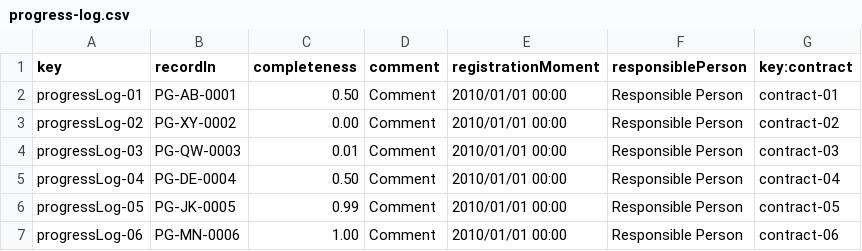
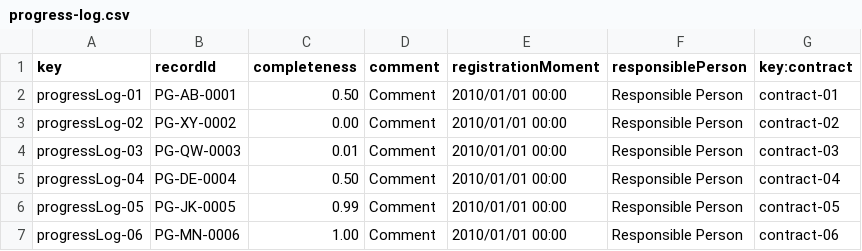
Before and after one commit to DP2-C1-07/Acme-One-24.1.0-C1.07, a CSV file: src/main/webapp/WEB-INF/resources/sample-data/progress-log.csv, drawn as a sheet; only a part is shown.

Commit message:
feat: implement operations by client on progress logs

```diff
--- a/src/main/webapp/WEB-INF/resources/sample-data/progress-log.csv
+++ b/src/main/webapp/WEB-INF/resources/sample-data/progress-log.csv
@@ -1,2 +1,2 @@
-key,recordIn,completeness,comment,registrationMoment,responsiblePerson,key:contract
+key,recordId,completeness,comment,registrationMoment,responsiblePerson,key:contract
 progressLog-01,PG-AB-0001,0.50,Comment,2010/01/01 00:00,Responsible Person,contract-01
```
Also changed, not shown: 13 other files.
